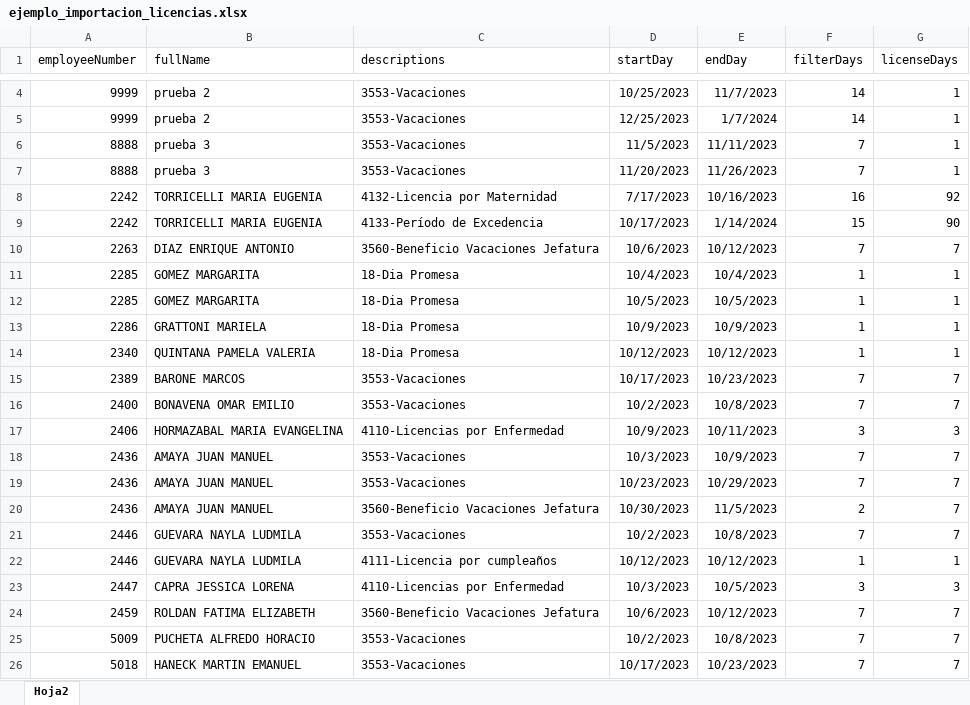
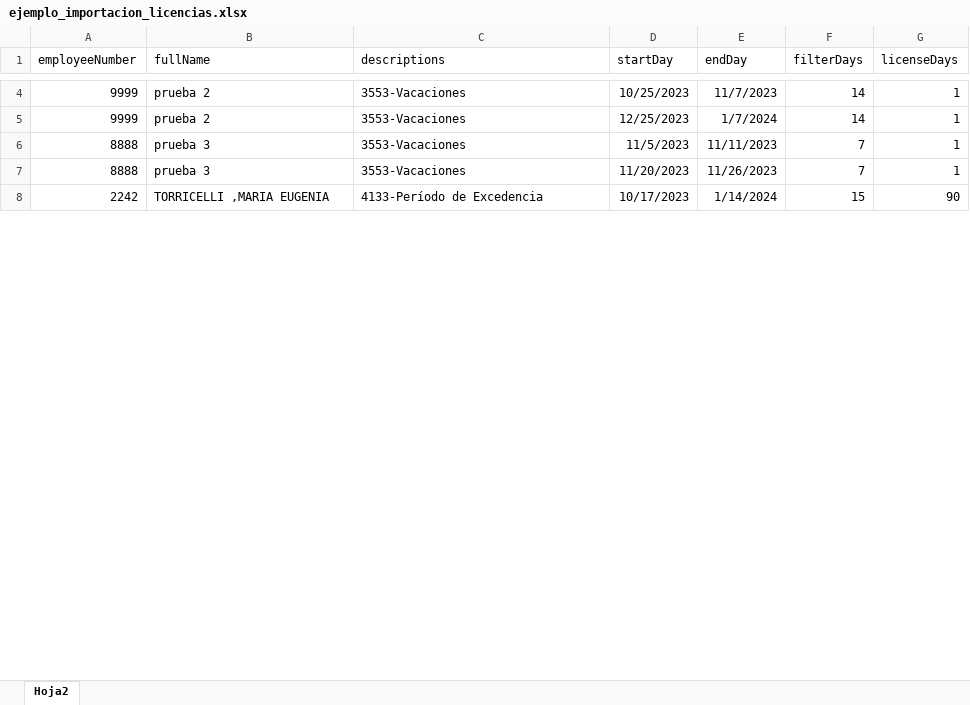
Before and after one commit to admin-prome/Validador_Metas, an Excel workbook: uploads/ejemplo_importacion_licencias.xlsx, sheet Hoja2, drawn as a sheet; only a part is shown, gaps mark what is left out; values as stored, in another font and other column widths than the file's, no borders; removed rows and columns are numbered as before the commit, all else as after; the diff covers the shown part only; the diff names each change by its address in the sheet, - before the commit and + after, or states it on an @@ line.

```diff
--- a/uploads/ejemplo_importacion_licencias.xlsx (sheet Hoja2)
+++ b/uploads/ejemplo_importacion_licencias.xlsx (sheet Hoja2)
-row 8: 2242 | TORRICELLI MARIA EUGENIA | 4132-Licencia por Maternidad | 7/17/2023 | 10/16/2023 | 16 | 92
-B8 (fullName): TORRICELLI MARIA EUGENIA
+B8 (fullName): TORRICELLI ,MARIA EUGENIA
-row 10: 2263 | DIAZ ENRIQUE ANTONIO | 3560-Beneficio Vacaciones Jefatura | 10/6/2023 | 10/12/2023 | 7 | 7
-row 11: 2285 | GOMEZ MARGARITA | 18-Dia Promesa | 10/4/2023 | 10/4/2023 | 1 | 1
-row 12: 2285 | GOMEZ MARGARITA | 18-Dia Promesa | 10/5/2023 | 10/5/2023 | 1 | 1
-row 13: 2286 | GRATTONI MARIELA | 18-Dia Promesa | 10/9/2023 | 10/9/2023 | 1 | 1
-row 14: 2340 | QUINTANA PAMELA VALERIA | 18-Dia Promesa | 10/12/2023 | 10/12/2023 | 1 | 1
-row 15: 2389 | BARONE MARCOS | 3553-Vacaciones | 10/17/2023 | 10/23/2023 | 7 | 7
-row 16: 2400 | BONAVENA OMAR EMILIO | 3553-Vacaciones | 10/2/2023 | 10/8/2023 | 7 | 7
-row 17: 2406 | HORMAZABAL MARIA EVANGELINA | 4110-Licencias por Enfermedad | 10/9/2023 | 10/11/2023 | 3 | 3
-row 18: 2436 | AMAYA JUAN MANUEL | 3553-Vacaciones | 10/3/2023 | 10/9/2023 | 7 | 7
-row 19: 2436 | AMAYA JUAN MANUEL | 3553-Vacaciones | 10/23/2023 | 10/29/2023 | 7 | 7
-row 20: 2436 | AMAYA JUAN MANUEL | 3560-Beneficio Vacaciones Jefatura | 10/30/2023 | 11/5/2023 | 2 | 7
-row 21: 2446 | GUEVARA NAYLA LUDMILA | 3553-Vacaciones | 10/2/2023 | 10/8/2023 | 7 | 7
-row 22: 2446 | GUEVARA NAYLA LUDMILA | 4111-Licencia por cumpleaños | 10/12/2023 | 10/12/2023 | 1 | 1
-row 23: 2447 | CAPRA JESSICA LORENA | 4110-Licencias por Enfermedad | 10/3/2023 | 10/5/2023 | 3 | 3
-row 24: 2459 | ROLDAN FATIMA ELIZABETH | 3560-Beneficio Vacaciones Jefatura | 10/6/2023 | 10/12/2023 | 7 | 7
-row 25: 5009 | PUCHETA ALFREDO HORACIO | 3553-Vacaciones | 10/2/2023 | 10/8/2023 | 7 | 7
-row 26: 5018 | HANECK MARTIN EMANUEL | 3553-Vacaciones | 10/17/2023 | 10/23/2023 | 7 | 7
```
Also changed, not shown: 6 added rows, 121 removed rows and 77 edited cells elsewhere in this sheet, data/export/Validacion_Metas.xlsx, uploads/ejemplo_importacion_nomina.xlsx, 7 other files.
